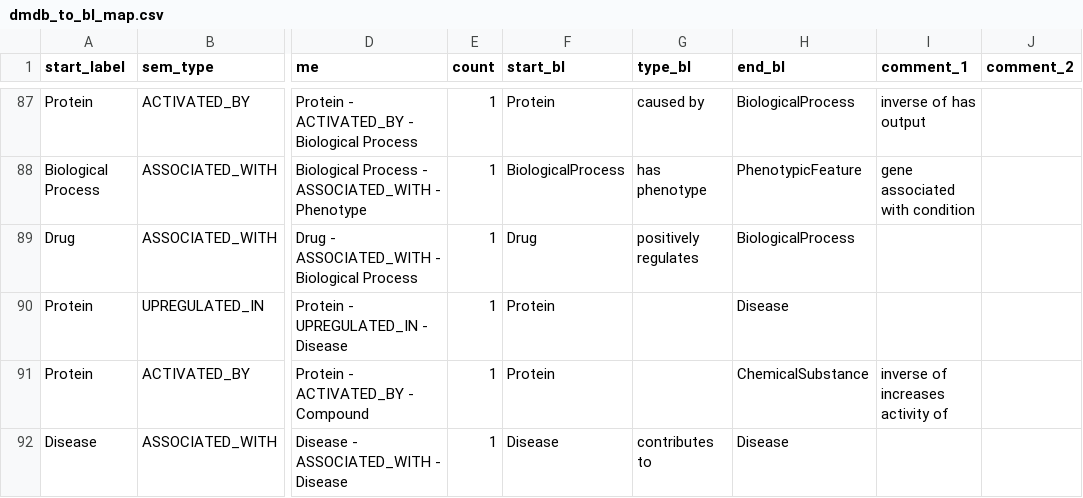
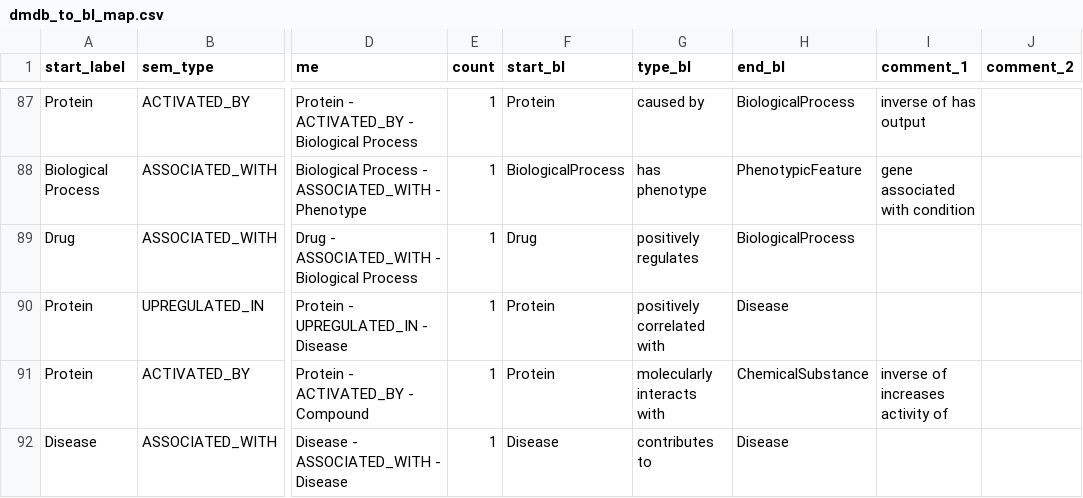
Before and after one commit to SuLab/DrugMechDB, a CSV file: utils/dmdb_to_bl_map.csv, drawn as a sheet; only a part is shown, gaps mark what is left out; the diff covers the shown part only; the diff names each change by its address in the sheet, - before the commit and + after, or states it on an @@ line.

```diff
--- a/utils/dmdb_to_bl_map.csv
+++ b/utils/dmdb_to_bl_map.csv
-G90 (type_bl): (empty)
+G90 (type_bl): positively correlated with
-G91 (type_bl): (empty)
+G91 (type_bl): molecularly interacts with
```
Also changed, not shown: 19 edited cells elsewhere in this file, 6 other files.
